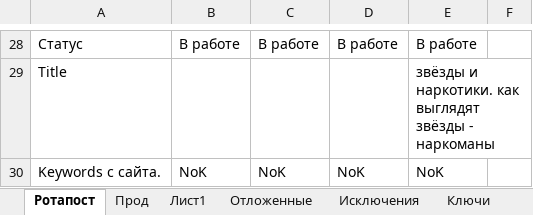
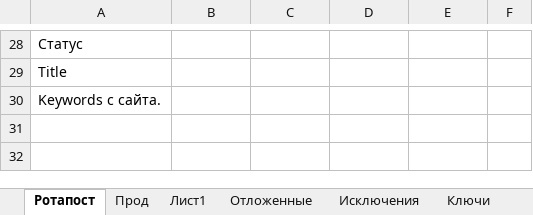
Before and after one commit to Goodron1981/MyMacros-master, an Excel workbook: Тестовая версия.xlsm, sheet Ротапост, drawn as a sheet; only a part is shown, gaps mark what is left out; values as stored, in another font and other column widths than the file's, no borders; charts and pictures not drawn; the diff covers the shown part only; the diff names each change by its address in the sheet, - before the commit and + after, or states it on an @@ line.

```diff
--- a/Тестовая версия.xlsm (sheet Ротапост)
+++ b/Тестовая версия.xlsm (sheet Ротапост)
-B28: В работе
+B28: (empty)
-C28: В работе
+C28: (empty)
-D28: В работе
+D28: (empty)
-E28: В работе
+E28: (empty)
-E29: звёзды и наркотики. как выглядят звёзды - наркоманы
+E29: (empty)
-B30: NoK
+B30: (empty)
-C30: NoK
+C30: (empty)
-D30: NoK
+D30: (empty)
-E30: NoK
+E30: (empty)
```
Also changed, not shown: 67 edited cells elsewhere in this sheet, sheet Прод, sheet Лист1, charts or pictures.
